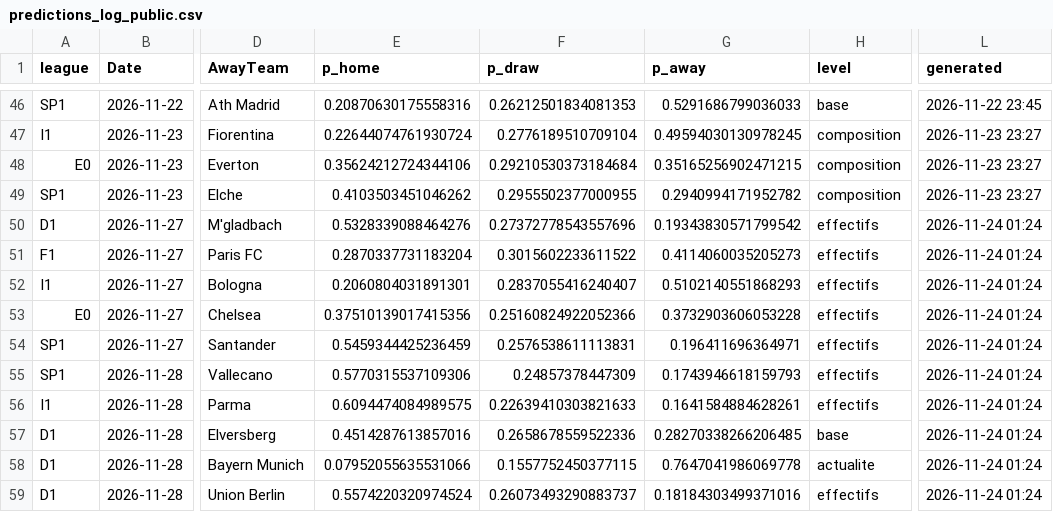
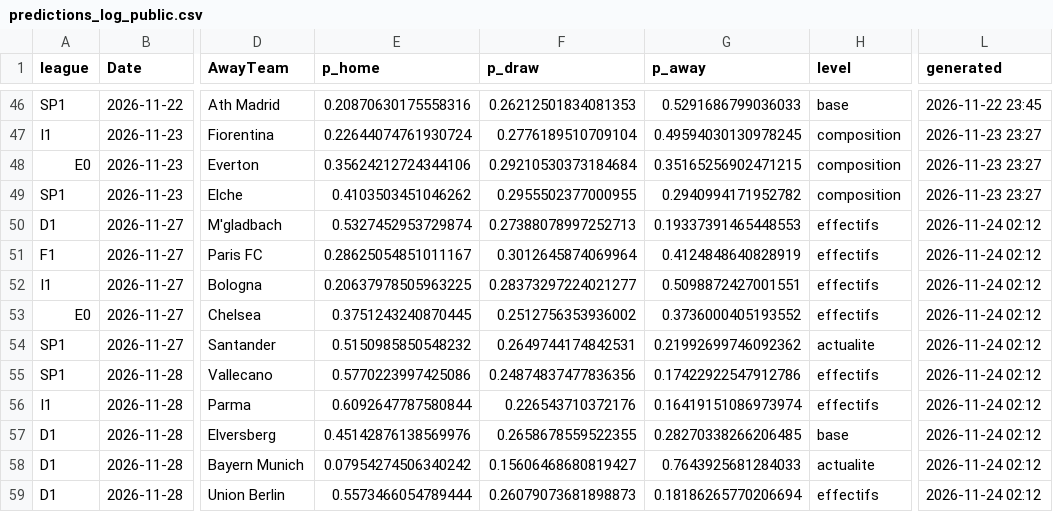
Before and after one commit to enzoleclercq2003-hue/pronostics, a CSV file: results/predictions_log_public.csv, drawn as a sheet; only a part is shown, gaps mark what is left out; the diff covers the shown part only; the diff names each change by its address in the sheet, - before the commit and + after, or states it on an @@ line.

Commit message:
Journal de suivi du site

```diff
--- a/results/predictions_log_public.csv
+++ b/results/predictions_log_public.csv
-E50 (p_home): 0.5328339088464276
+E50 (p_home): 0.5327452953729874
-F50 (p_draw): 0.27372778543557696
+F50 (p_draw): 0.27388078997252713
-G50 (p_away): 0.19343830571799542
+G50 (p_away): 0.19337391465448553
-L50:L59 (generated): 2026-11-24 01:24
+L50:L59 (generated): 2026-11-24 02:12
-E51 (p_home): 0.2870337731183204
+E51 (p_home): 0.28625054851011167
-F51 (p_draw): 0.3015602233611522
+F51 (p_draw): 0.3012645874069964
-G51 (p_away): 0.4114060035205273
+G51 (p_away): 0.4124848640828919
-E52 (p_home): 0.2060804031891301
+E52 (p_home): 0.20637978505963225
-F52 (p_draw): 0.2837055416240407
+F52 (p_draw): 0.28373297224021277
-G52 (p_away): 0.5102140551868293
+G52 (p_away): 0.5098872427001551
-E53 (p_home): 0.37510139017415356
+E53 (p_home): 0.3751243240870445
-F53 (p_draw): 0.25160824922052366
+F53 (p_draw): 0.2512756353936002
-G53 (p_away): 0.3732903606053228
+G53 (p_away): 0.3736000405193552
-E54 (p_home): 0.5459344425236459
+E54 (p_home): 0.5150985850548232
-F54 (p_draw): 0.2576538611113831
+F54 (p_draw): 0.2649744174842531
-G54 (p_away): 0.196411696364971
+G54 (p_away): 0.21992699746092362
-H54 (level): effectifs
+H54 (level): actualite
-E55 (p_home): 0.5770315537109306
+E55 (p_home): 0.5770223997425086
-F55 (p_draw): 0.24857378447309
+F55 (p_draw): 0.24874837477836356
-G55 (p_away): 0.1743946618159793
+G55 (p_away): 0.17422922547912786
-E56 (p_home): 0.6094474084989575
+E56 (p_home): 0.6092647787580844
-F56 (p_draw): 0.22639410303821633
+F56 (p_draw): 0.226543710372176
-G56 (p_away): 0.1641584884628261
+G56 (p_away): 0.16419151086973974
-E57 (p_home): 0.4514287613857016
+E57 (p_home): 0.45142876138569976
-F57 (p_draw): 0.2658678559522336
+F57 (p_draw): 0.2658678559522355
-E58 (p_home): 0.07952055635531066
+E58 (p_home): 0.07954274506340242
-F58 (p_draw): 0.1557752450377115
+F58 (p_draw): 0.15606468680819427
-G58 (p_away): 0.7647041986069778
+G58 (p_away): 0.7643925681284033
-E59 (p_home): 0.5574220320974524
+E59 (p_home): 0.5573466054789444
-F59 (p_draw): 0.26073493290883737
+F59 (p_draw): 0.26079073681898873
-G59 (p_away): 0.18184303499371016
+G59 (p_away): 0.18186265770206694
```
Also changed, not shown: 140 edited cells elsewhere in this file.
